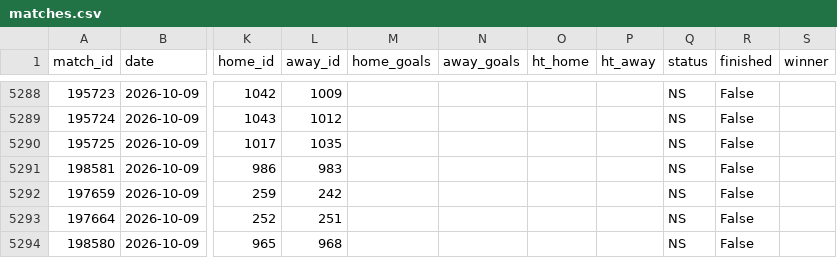
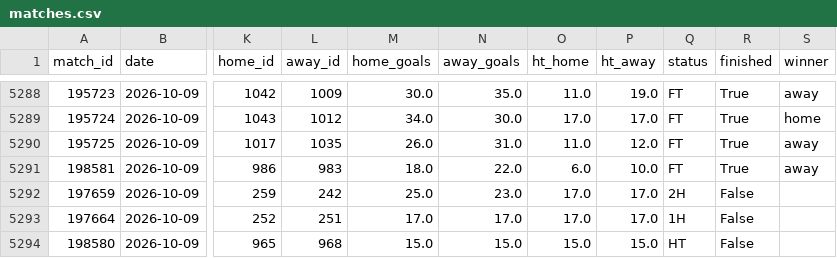
Before and after one commit to jaysantmyer-spec/vegcatbat, a CSV file: data/matches.csv, drawn as a sheet; only a part is shown, gaps mark what is left out; the diff covers the shown part only; the diff names each change by its address in the sheet, - before the commit and + after, or states it on an @@ line.

```diff
--- a/data/matches.csv
+++ b/data/matches.csv
-M5288 (home_goals): (empty)
+M5288 (home_goals): 30.0
-N5288 (away_goals): (empty)
+N5288 (away_goals): 35.0
-O5288 (ht_home): (empty)
+O5288 (ht_home): 11.0
-P5288 (ht_away): (empty)
+P5288 (ht_away): 19.0
-Q5288:Q5291 (status): NS
+Q5288:Q5291 (status): FT
-R5288:R5291 (finished): False
+R5288:R5291 (finished): True
-S5288 (winner): (empty)
+S5288 (winner): away
-M5289 (home_goals): (empty)
+M5289 (home_goals): 34.0
-N5289 (away_goals): (empty)
+N5289 (away_goals): 30.0
-O5289 (ht_home): (empty)
+O5289 (ht_home): 17.0
-P5289 (ht_away): (empty)
+P5289 (ht_away): 17.0
-S5289 (winner): (empty)
+S5289 (winner): home
-M5290 (home_goals): (empty)
+M5290 (home_goals): 26.0
-N5290 (away_goals): (empty)
+N5290 (away_goals): 31.0
-O5290 (ht_home): (empty)
+O5290 (ht_home): 11.0
-P5290 (ht_away): (empty)
+P5290 (ht_away): 12.0
-S5290:S5291 (winner): (empty)
+S5290:S5291 (winner): away
-M5291 (home_goals): (empty)
+M5291 (home_goals): 18.0
-N5291 (away_goals): (empty)
+N5291 (away_goals): 22.0
-O5291 (ht_home): (empty)
+O5291 (ht_home): 6.0
-P5291 (ht_away): (empty)
+P5291 (ht_away): 10.0
-M5292 (home_goals): (empty)
+M5292 (home_goals): 25.0
-N5292 (away_goals): (empty)
+N5292 (away_goals): 23.0
-O5292:O5293 (ht_home): (empty)
+O5292:O5293 (ht_home): 17.0
-P5292:P5293 (ht_away): (empty)
+P5292:P5293 (ht_away): 17.0
-Q5292 (status): NS
+Q5292 (status): 2H
-M5293 (home_goals): (empty)
+M5293 (home_goals): 17.0
-N5293 (away_goals): (empty)
+N5293 (away_goals): 17.0
-Q5293 (status): NS
+Q5293 (status): 1H
-M5294 (home_goals): (empty)
+M5294 (home_goals): 15.0
-N5294 (away_goals): (empty)
+N5294 (away_goals): 15.0
-O5294 (ht_home): (empty)
+O5294 (ht_home): 15.0
-P5294 (ht_away): (empty)
+P5294 (ht_away): 15.0
-Q5294 (status): NS
+Q5294 (status): HT
```
Also changed, not shown: 47 edited cells elsewhere in this file, data/ledger.csv, data/predictions.csv, 4 other files.
